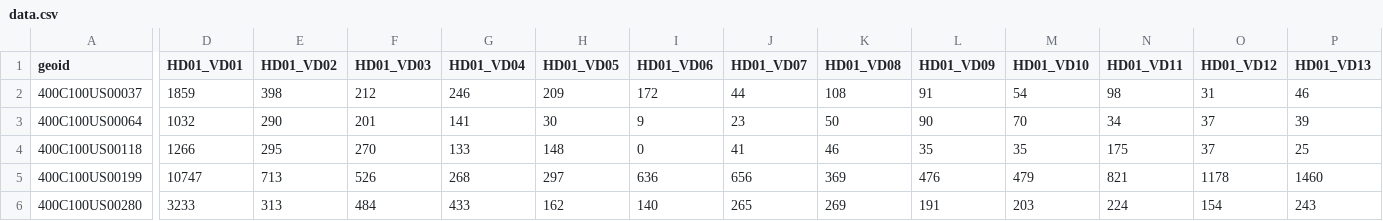
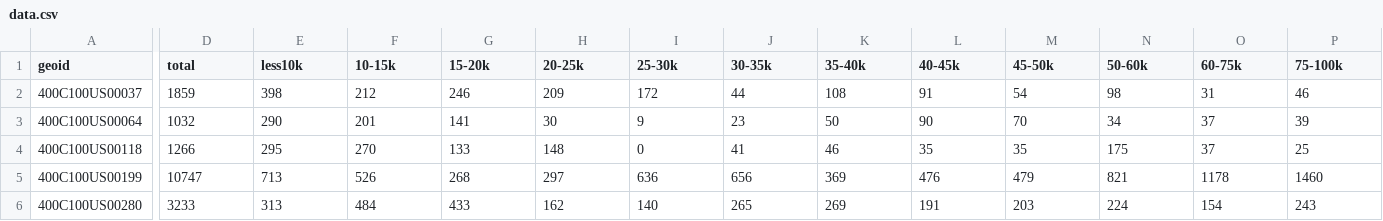
Before and after one commit to ericnost/ericnost.github.io, a CSV file: sandbox/race-and-class/data.csv, drawn as a sheet; only a part is shown, gaps mark what is left out; the diff covers the shown part only; the diff names each change by its address in the sheet, - before the commit and + after, or states it on an @@ line.

```diff
--- a/sandbox/race-and-class/data.csv
+++ b/sandbox/race-and-class/data.csv
-D1: HD01_VD01
+D1: total
-E1: HD01_VD02
+E1: less10k
-F1: HD01_VD03
+F1: 10-15k
-G1: HD01_VD04
+G1: 15-20k
-H1: HD01_VD05
+H1: 20-25k
-I1: HD01_VD06
+I1: 25-30k
-J1: HD01_VD07
+J1: 30-35k
-K1: HD01_VD08
+K1: 35-40k
-L1: HD01_VD09
+L1: 40-45k
-M1: HD01_VD10
+M1: 45-50k
-N1: HD01_VD11
+N1: 50-60k
-O1: HD01_VD12
+O1: 60-75k
-P1: HD01_VD13
+P1: 75-100k
```
Also changed, not shown: 4 edited cells elsewhere in this file, 40 other files.
